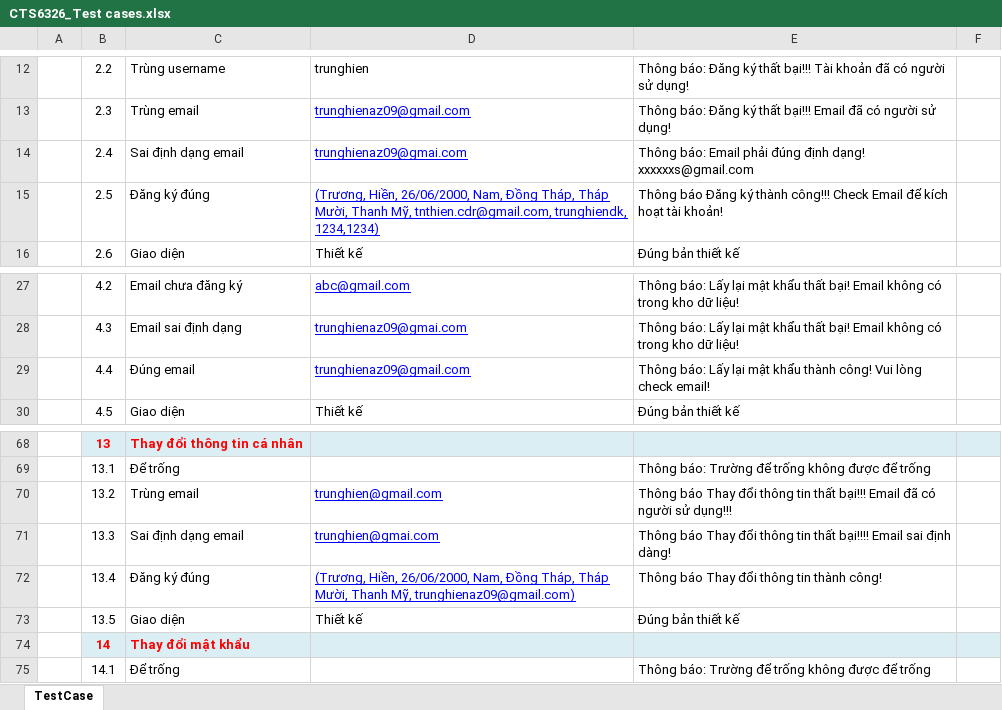
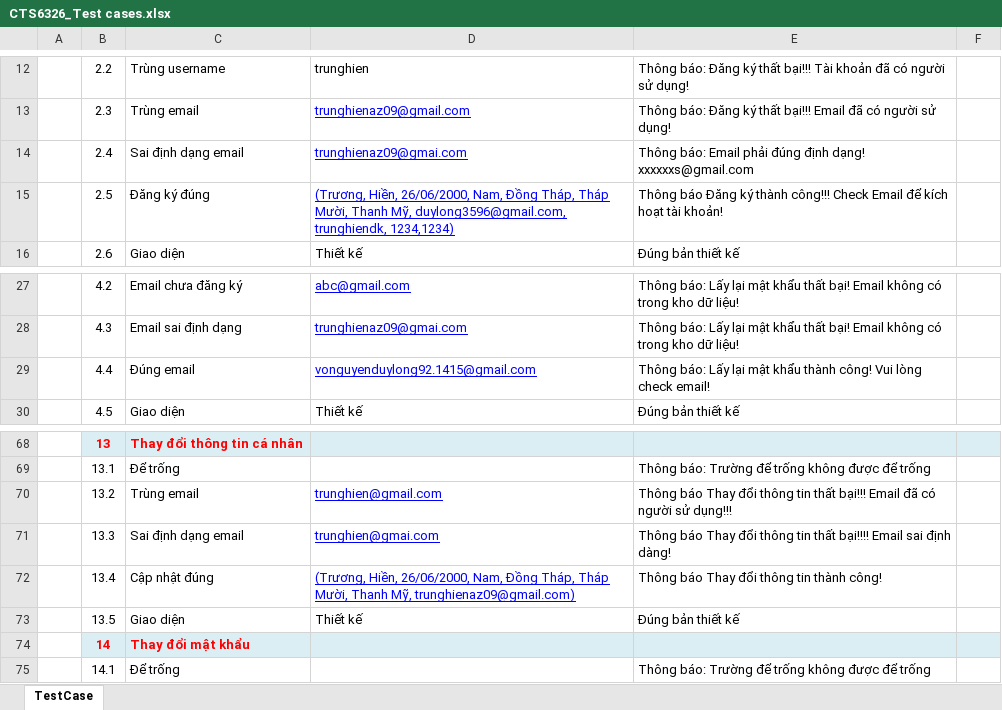
Before and after one commit to vndl3596/BlockBusterDoc, an Excel workbook: Đợt 4/CTS6326_Test cases.xlsx, sheet TestCase, drawn as a sheet; only a part is shown, gaps mark what is left out; values as stored, in another font and other column widths than the file's, no borders; the diff names each change by its address in the sheet, - before the commit and + after, or states it on an @@ line.

Commit message:
revise

```diff
--- a/Đợt 4/CTS6326_Test cases.xlsx (sheet TestCase)
+++ b/Đợt 4/CTS6326_Test cases.xlsx (sheet TestCase)
-D15: …Thanh Mỹ, tnthien.cdr@gmail.com, trunghiendk, 1234,1234)
+D15: …Thanh Mỹ, duylong3596@gmail.com, trunghiendk, 1234,1234)
-D29: trunghienaz09@gmail.com
+D29: vonguyenduylong92.1415@gmail.com
-C72: Đăng ký đúng
+C72: Cập nhật đúng
```
